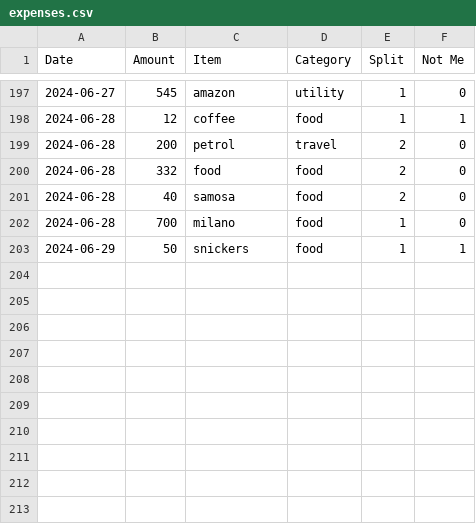
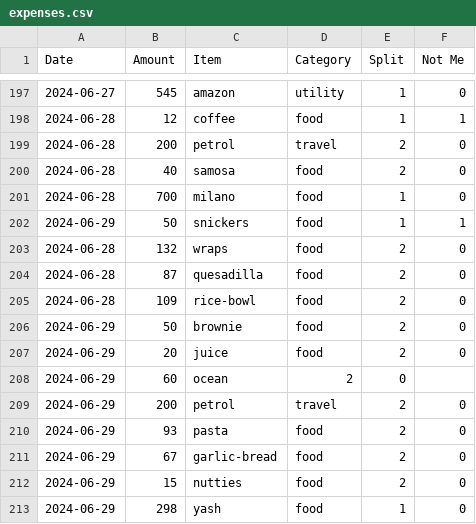
Before and after one commit to MBUYt0n/expense-tracker, a CSV file: expenses.csv, drawn as a sheet; only a part is shown, gaps mark what is left out; removed rows and columns are numbered as before the commit, all else as after; the diff names each change by its address in the sheet, - before the commit and + after, or states it on an @@ line.

```diff
--- a/expenses.csv
+++ b/expenses.csv
-row 200: 2024-06-28 | 332 | food | food | 2 | 0
+row 203: 2024-06-28 | 132 | wraps | food | 2 | 0
+row 204: 2024-06-28 | 87 | quesadilla | food | 2 | 0
+row 205: 2024-06-28 | 109 | rice-bowl | food | 2 | 0
+row 206: 2024-06-29 | 50 | brownie | food | 2 | 0
+row 207: 2024-06-29 | 20 | juice | food | 2 | 0
+row 208: 2024-06-29 | 60 | ocean | 2 | 0
+row 209: 2024-06-29 | 200 | petrol | travel | 2 | 0
+row 210: 2024-06-29 | 93 | pasta | food | 2 | 0
+row 211: 2024-06-29 | 67 | garlic-bread | food | 2 | 0
+row 212: 2024-06-29 | 15 | nutties | food | 2 | 0
+row 213: 2024-06-29 | 298 | yash | food | 1 | 0
```
